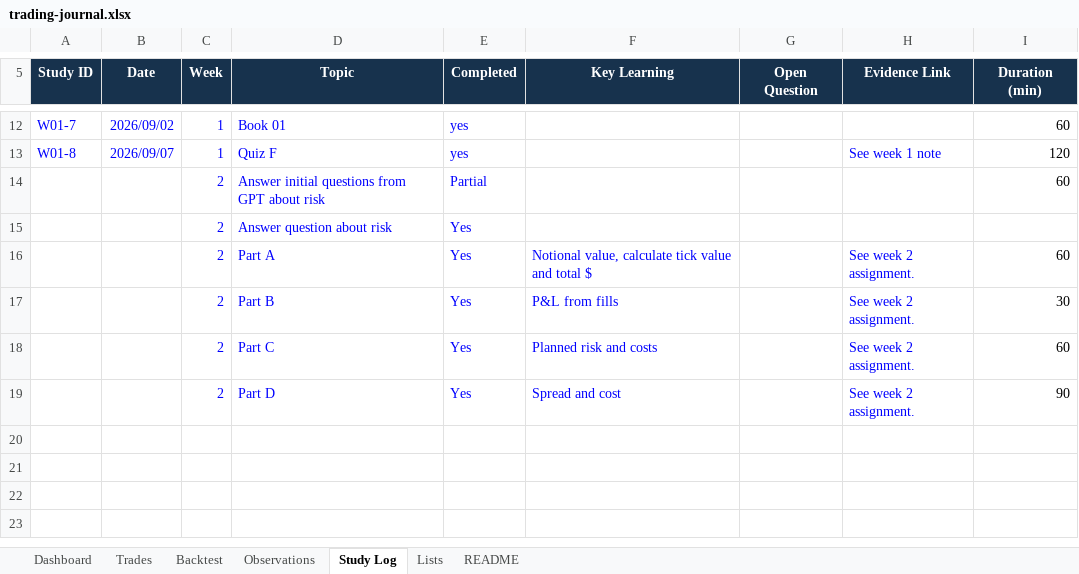
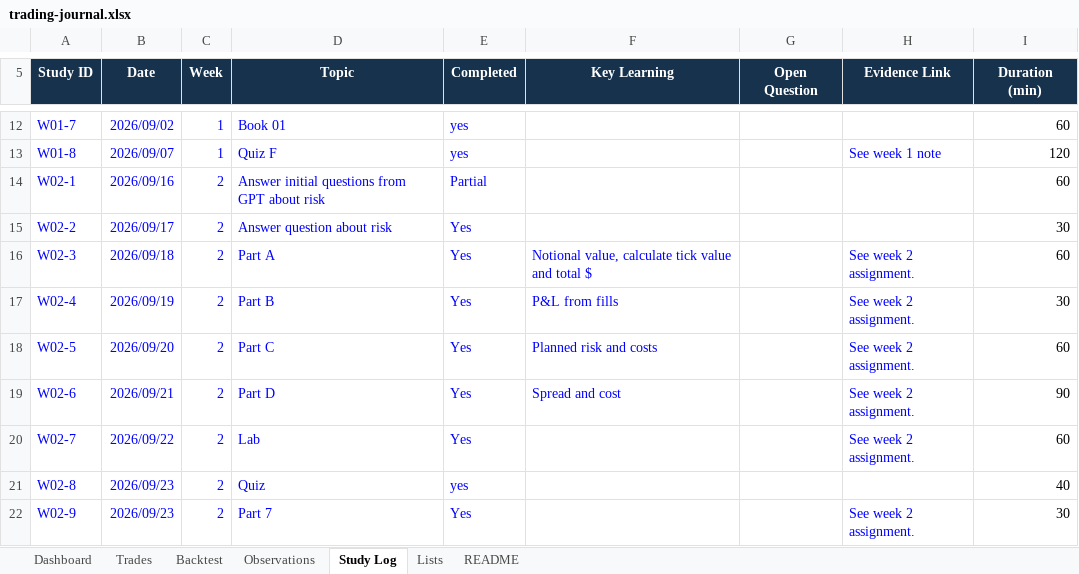
Before and after one commit to orheault/future-trading-academy, an Excel workbook: journal/trading-journal.xlsx, sheet Study Log, drawn as a sheet; only a part is shown, gaps mark what is left out; values as stored, in another font and other column widths than the file's, no borders; conditional formats and table styles not drawn; the diff names each change by its address in the sheet, - before the commit and + after, or states it on an @@ line.

Commit message:
Week 2 final

```diff
--- a/journal/trading-journal.xlsx (sheet Study Log)
+++ b/journal/trading-journal.xlsx (sheet Study Log)
-A14 (Study ID): (empty)
+A14 (Study ID): W02-1
-B14 (Date): (empty)
+B14 (Date): 2026/09/16
-A15 (Study ID): (empty)
+A15 (Study ID): W02-2
-B15 (Date): (empty)
+B15 (Date): 2026/09/17
-I15 (Duration (min)): (empty)
+I15 (Duration (min)): 30
-A16 (Study ID): (empty)
+A16 (Study ID): W02-3
-B16 (Date): (empty)
+B16 (Date): 2026/09/18
-A17 (Study ID): (empty)
+A17 (Study ID): W02-4
-B17 (Date): (empty)
+B17 (Date): 2026/09/19
-A18 (Study ID): (empty)
+A18 (Study ID): W02-5
-B18 (Date): (empty)
+B18 (Date): 2026/09/20
-A19 (Study ID): (empty)
+A19 (Study ID): W02-6
-B19 (Date): (empty)
+B19 (Date): 2026/09/21
+row 20: W02-7 | 2026/09/22 | 2 | Lab | Yes |  |  | See week 2 assignment. | 60
+row 21: W02-8 | 2026/09/23 | 2 | Quiz | yes |  |  |  | 40
+row 22: W02-9 | 2026/09/23 | 2 | Part 7 | Yes |  |  | See week 2 assignment. | 30
```
Also changed, not shown: sheet Dashboard, 5 other files.
